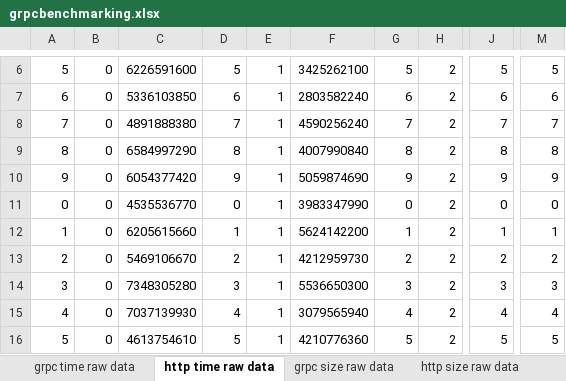
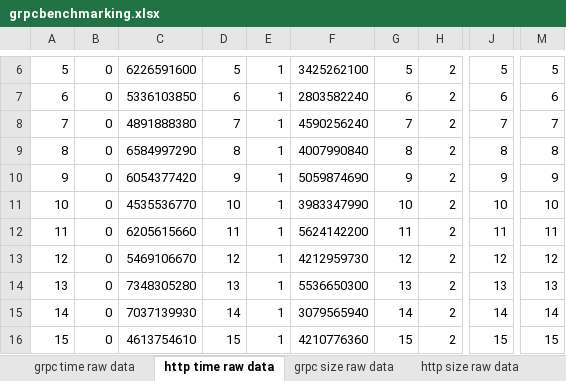
Before and after one commit to mhpixxio/grpcbenchmarking, an Excel workbook: grpcbenchmarking.xlsx, sheet http time raw data, drawn as a sheet; only a part is shown, gaps mark what is left out; values as stored, in another font and other column widths than the file's, no borders; the diff covers the shown part only; the diff names each change by its address in the sheet, - before the commit and + after, or states it on an @@ line.

```diff
--- a/grpcbenchmarking.xlsx (sheet http time raw data)
+++ b/grpcbenchmarking.xlsx (sheet http time raw data)
-A11: 0
+A11: 10
-D11: 0
+D11: 10
-G11: 0
+G11: 10
-J11: 0
+J11: 10
-M11: 0
+M11: 10
-A12: 1
+A12: 11
-D12: 1
+D12: 11
-G12: 1
+G12: 11
-J12: 1
+J12: 11
-M12: 1
+M12: 11
-A13: 2
+A13: 12
-D13: 2
+D13: 12
-G13: 2
+G13: 12
-J13: 2
+J13: 12
-M13: 2
+M13: 12
-A14: 3
+A14: 13
-D14: 3
+D14: 13
-G14: 3
+G14: 13
-J14: 3
+J14: 13
-M14: 3
+M14: 13
-A15: 4
+A15: 14
-D15: 4
+D15: 14
-G15: 4
+G15: 14
-J15: 4
+J15: 14
-M15: 4
+M15: 14
-A16: 5
+A16: 15
-D16: 5
+D16: 15
-G16: 5
+G16: 15
-J16: 5
+J16: 15
-M16: 5
+M16: 15
```
Also changed, not shown: 170 edited cells elsewhere in this sheet, sheet automatically formatted Data, sheet grpc time raw data, 3 other files.
